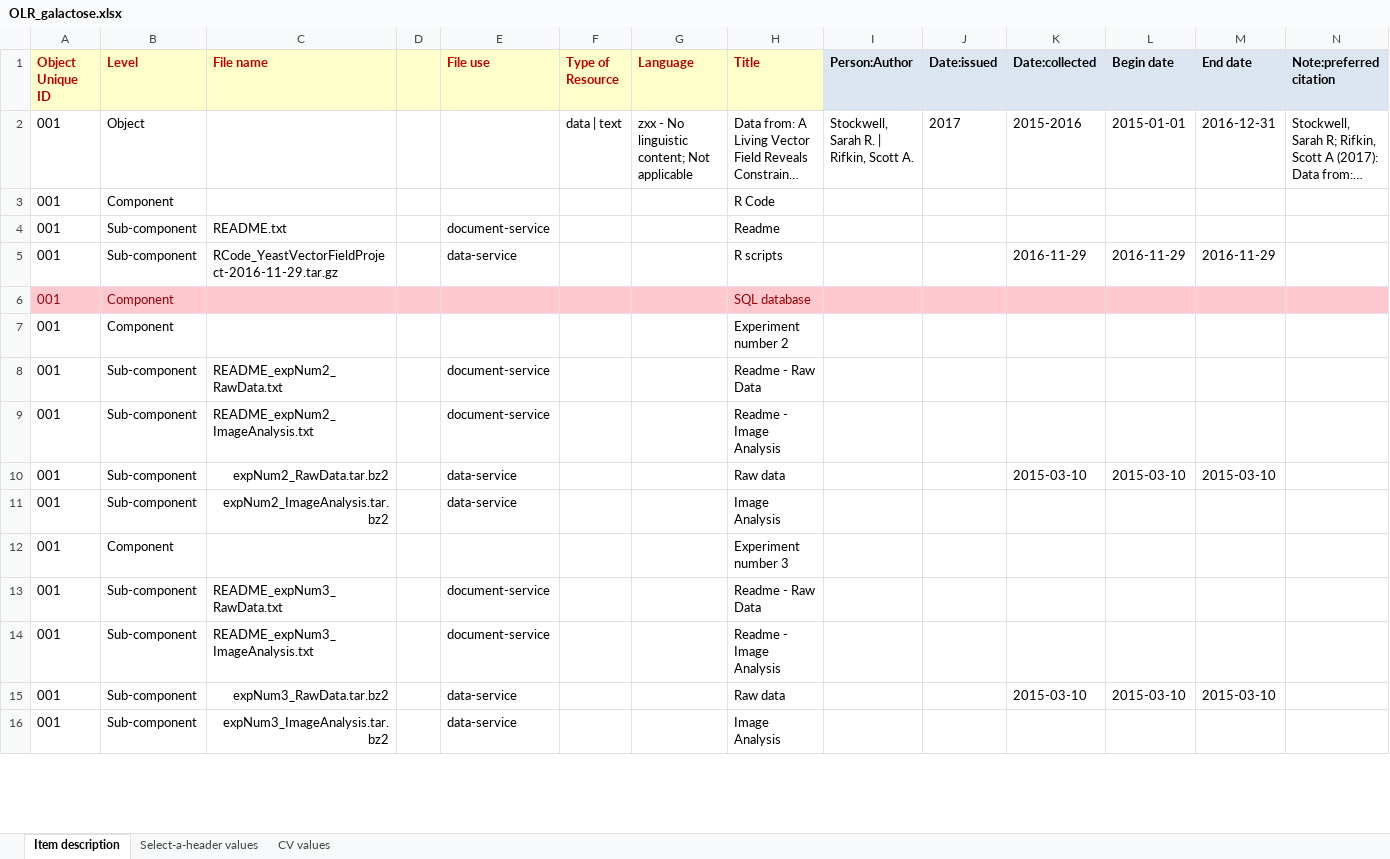
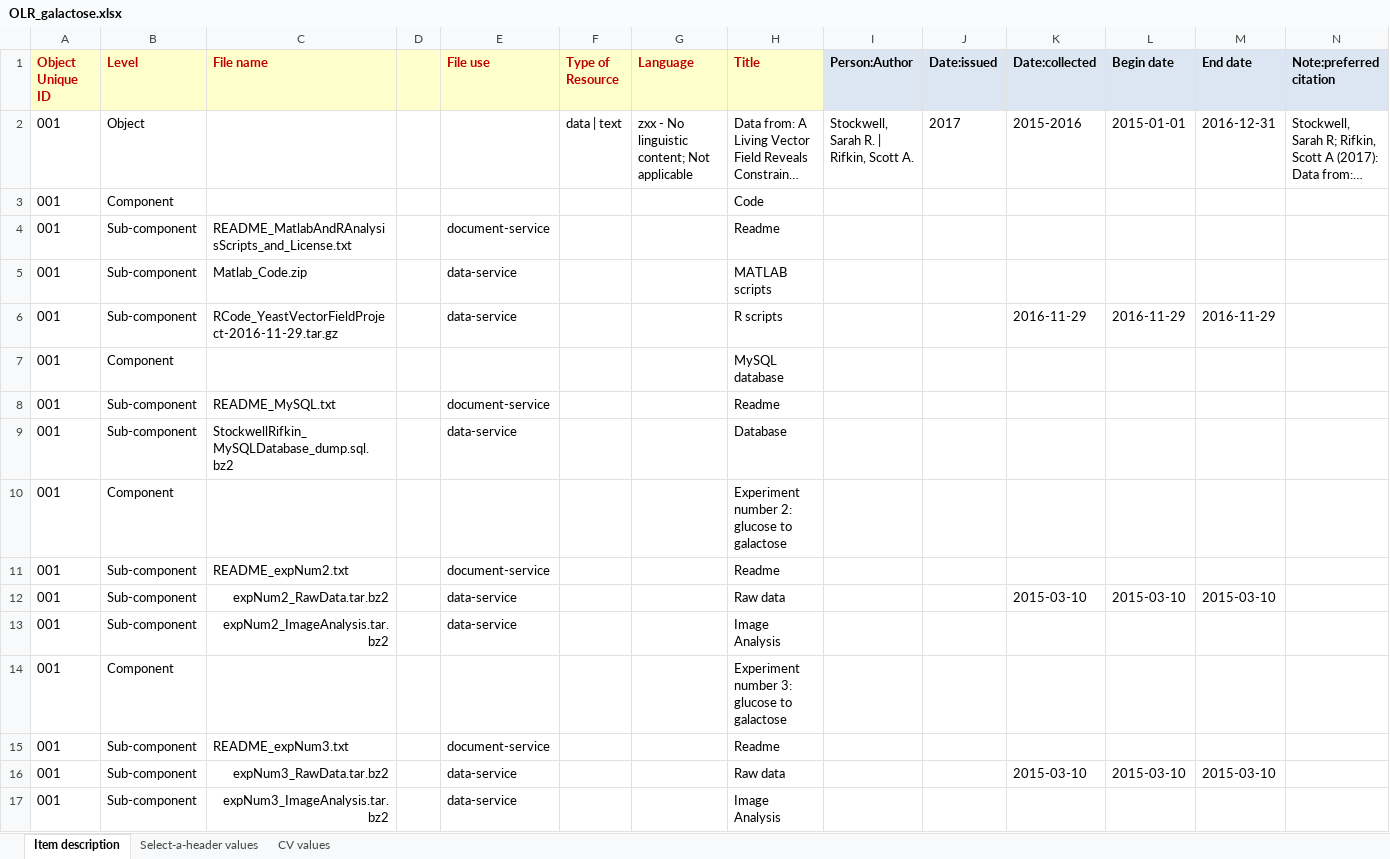
Before and after one commit to remerjohnson/historical-domm, an Excel workbook: galactose/OLR/OLR_galactose.xlsx, sheet Item description, drawn as a sheet; only a part is shown; long unchanged cells end in …; values as stored, in another font and other column widths than the file's, no borders; removed rows and columns are numbered as before the commit, all else as after; rows hold the shown columns only; the diff covers the shown part only; the diff names each change by its address in the sheet, - before the commit and + after, or states it on an @@ line.

```diff
--- a/galactose/OLR/OLR_galactose.xlsx (sheet Item description)
+++ b/galactose/OLR/OLR_galactose.xlsx (sheet Item description)
-H3 (Title): R Code
+H3 (Title): Code
-C4 (File name): README.txt
+C4 (File name): README_MatlabAndRAnalysisScripts_and_License.txt
+row 5: 001 | Sub-component | Matlab_Code.zip |  | data-service |  |  | MATLAB scripts
-A7:N7 fill: #FFC7CE
+A7:N7 fill: none
-A7:B7 text colour: #9C0006
+A7:B7 text colour: black
-H7 (Title): SQL database
+H7 (Title): MySQL database
-H7 text colour: #9C0006
+H7 text colour: black
+row 8: 001 | Sub-component | README_MySQL.txt |  | document-service |  |  | Readme
+row 9: 001 | Sub-component | StockwellRifkin_MySQLDatabase_dump.sql.bz2 |  | data-service |  |  | Database
-H10 (Title): Experiment number 2
+H10 (Title): Experiment number 2: glucose to galactose
-C11 (File name): README_expNum2_RawData.txt
+C11 (File name): README_expNum2.txt
-H11 (Title): Readme - Raw Data
+H11 (Title): Readme
-row 9: 001 | Sub-component | README_expNum2_ImageAnalysis.txt |  | document-service |  |  | Readme - Image Analysis
-H14 (Title): Experiment number 3
+H14 (Title): Experiment number 3: glucose to galactose
-C15 (File name): README_expNum3_RawData.txt
+C15 (File name): README_expNum3.txt
-H15 (Title): Readme - Raw Data
+H15 (Title): Readme
-row 14: 001 | Sub-component | README_expNum3_ImageAnalysis.txt |  | document-service |  |  | Readme - Image Analysis
```
Also changed, not shown: 8 removed rows, 24 edited cells and cell formats elsewhere in this sheet, 1 other file.
